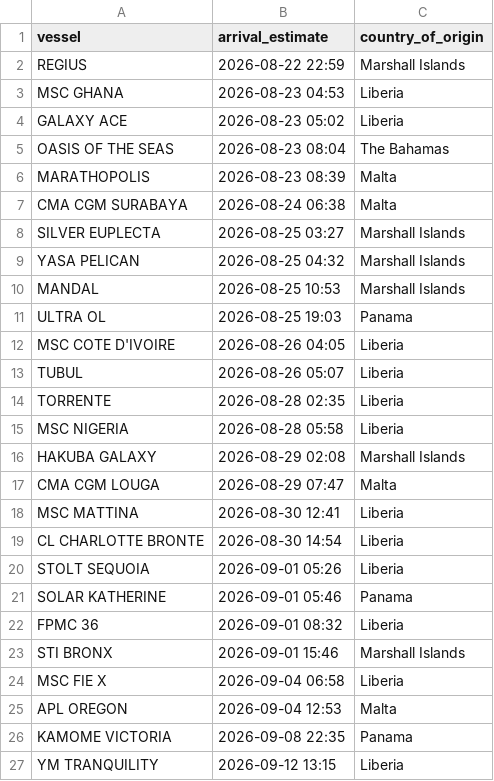
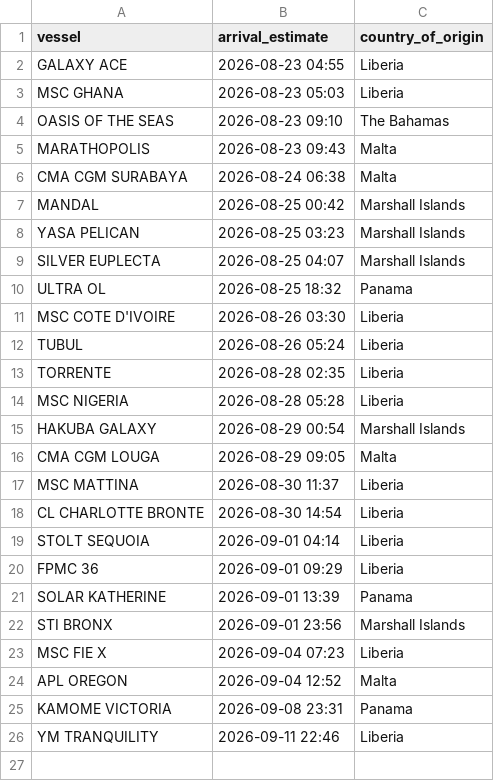
Before and after one commit to natalierjonas/FOC_NYC, a CSV file: filtered_ships.csv, drawn as a sheet.

```diff
--- a/filtered_ships.csv
+++ b/filtered_ships.csv
@@ -1,27 +1,26 @@
 vessel,arrival_estimate,country_of_origin
-REGIUS,2026-08-22 22:59,Marshall Islands
-MSC GHANA,2026-08-23 04:53,Liberia
-GALAXY ACE,2026-08-23 05:02,Liberia
-OASIS OF THE SEAS,2026-08-23 08:04,The Bahamas
-MARATHOPOLIS,2026-08-23 08:39,Malta
+GALAXY ACE,2026-08-23 04:55,Liberia
+MSC GHANA,2026-08-23 05:03,Liberia
+OASIS OF THE SEAS,2026-08-23 09:10,The Bahamas
+MARATHOPOLIS,2026-08-23 09:43,Malta
 CMA CGM SURABAYA,2026-08-24 06:38,Malta
-SILVER EUPLECTA,2026-08-25 03:27,Marshall Islands
-YASA PELICAN,2026-08-25 04:32,Marshall Islands
-MANDAL,2026-08-25 10:53,Marshall Islands
-ULTRA OL,2026-08-25 19:03,Panama
-MSC COTE D'IVOIRE,2026-08-26 04:05,Liberia
-TUBUL,2026-08-26 05:07,Liberia
+MANDAL,2026-08-25 00:42,Marshall Islands
+YASA PELICAN,2026-08-25 03:23,Marshall Islands
+SILVER EUPLECTA,2026-08-25 04:07,Marshall Islands
+ULTRA OL,2026-08-25 18:32,Panama
+MSC COTE D'IVOIRE,2026-08-26 03:30,Liberia
+TUBUL,2026-08-26 05:24,Liberia
 TORRENTE,2026-08-28 02:35,Liberia
-MSC NIGERIA,2026-08-28 05:58,Liberia
-HAKUBA GALAXY,2026-08-29 02:08,Marshall Islands
-CMA CGM LOUGA,2026-08-29 07:47,Malta
-MSC MATTINA,2026-08-30 12:41,Liberia
+MSC NIGERIA,2026-08-28 05:28,Liberia
+HAKUBA GALAXY,2026-08-29 00:54,Marshall Islands
+CMA CGM LOUGA,2026-08-29 09:05,Malta
+MSC MATTINA,2026-08-30 11:37,Liberia
 CL CHARLOTTE BRONTE,2026-08-30 14:54,Liberia
-STOLT SEQUOIA,2026-09-01 05:26,Liberia
-SOLAR KATHERINE,2026-09-01 05:46,Panama
-FPMC 36,2026-09-01 08:32,Liberia
-STI BRONX,2026-09-01 15:46,Marshall Islands
-MSC FIE X,2026-09-04 06:58,Liberia
-APL OREGON,2026-09-04 12:53,Malta
-KAMOME VICTORIA,2026-09-08 22:35,Panama
-YM TRANQUILITY,2026-09-12 13:15,Liberia
+STOLT SEQUOIA,2026-09-01 04:14,Liberia
+FPMC 36,2026-09-01 09:29,Liberia
+SOLAR KATHERINE,2026-09-01 13:39,Panama
+STI BRONX,2026-09-01 23:56,Marshall Islands
+MSC FIE X,2026-09-04 07:23,Liberia
+APL OREGON,2026-09-04 12:52,Malta
+KAMOME VICTORIA,2026-09-08 23:31,Panama
+YM TRANQUILITY,2026-09-11 22:46,Liberia
```
Also changed, not shown: ships_estimates_fixed.csv.
